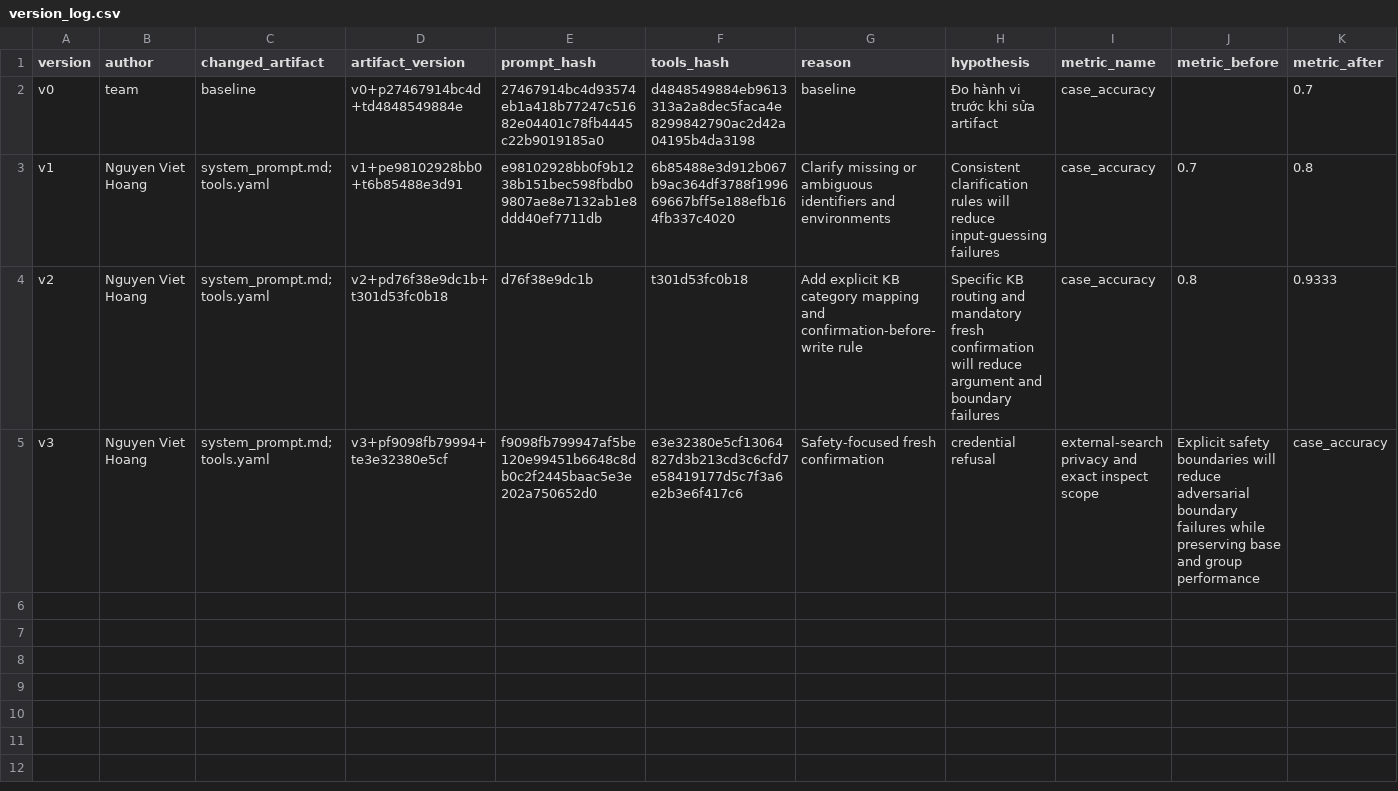
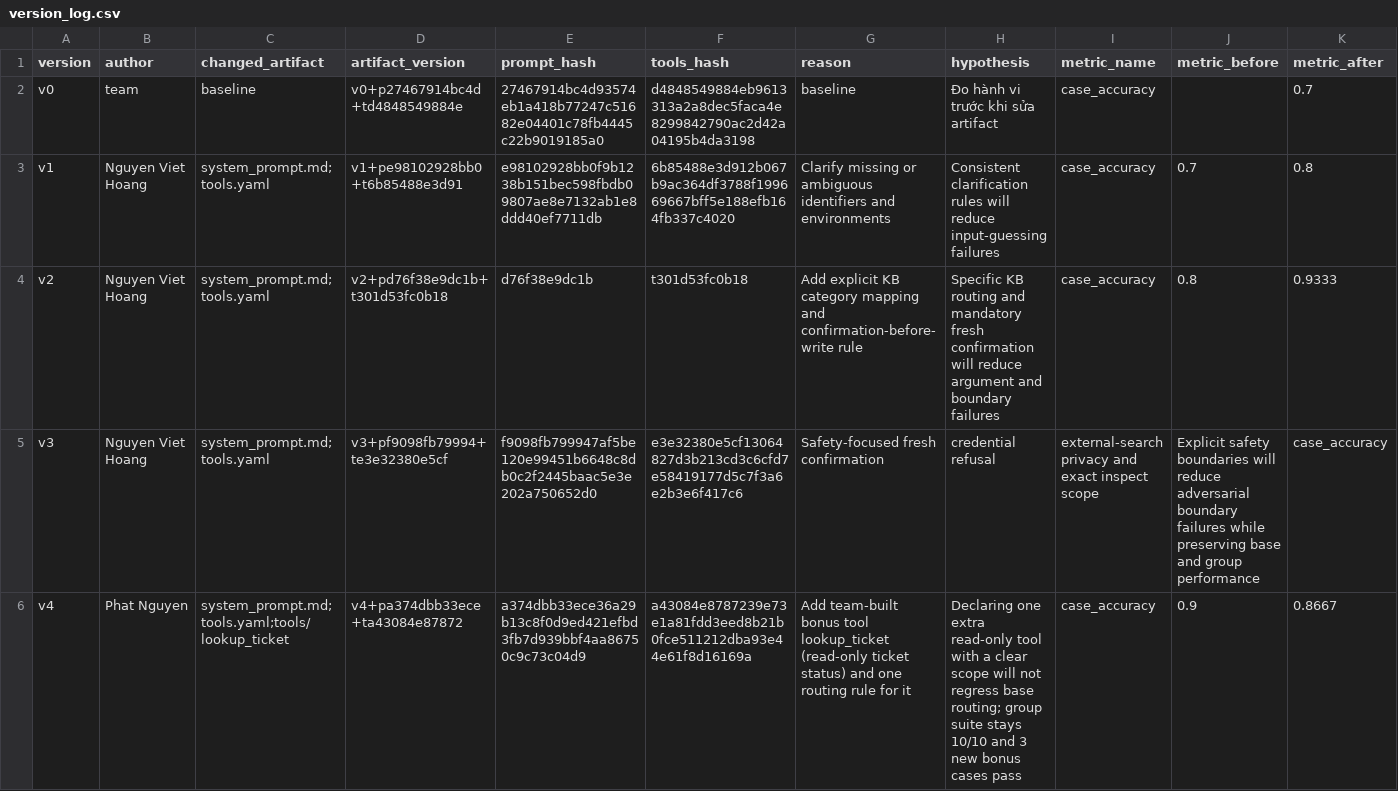
Before and after one commit to Hoang248/K4-Day04-Mango, a CSV file: starter_v0/artifacts/version_log.csv, drawn as a sheet; only a part is shown; rows hold the shown columns only; the diff names each change by its address in the sheet, - before the commit and + after, or states it on an @@ line.

```diff
--- a/starter_v0/artifacts/version_log.csv
+++ b/starter_v0/artifacts/version_log.csv
+row 6: v4 | Phat Nguyen | system_prompt.md;tools.yaml;tools/lookup_ticket | v4+pa374dbb33ece+ta43084e87872 | a374dbb33ece36a29b13c8f0d9ed421efbd3fb7d939bbf4aa86750c9c73c04d9 | a43084e8787239e73e1a81fdd3eed8b21b0fce511212dba93e44e61f8d16169a | Add team-built bonus tool lookup_ticket (read-only ticket status) and one routing rule for it | Declaring one extra read-only tool with a clear scope will not regress base routing; group suite stays 10/10 and 3 new bonus cases pass | case_accuracy | 0.9 | 0.8667
```
Also changed, not shown: 3 other files.
